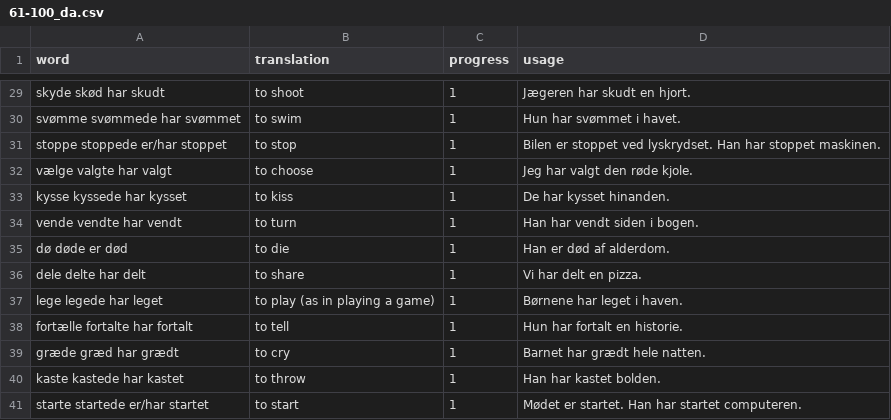
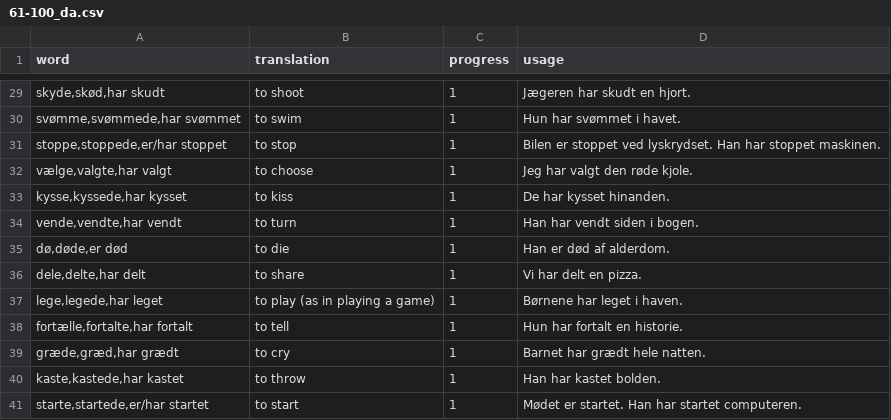
Before and after one commit to AdamRogowski/Professor_KRO, a CSV file: lessons/danish/verbs/61-100_da.csv, drawn as a sheet; only a part is shown, gaps mark what is left out; the diff covers the shown part only; the diff names each change by its address in the sheet, - before the commit and + after, or states it on an @@ line.

```diff
--- a/lessons/danish/verbs/61-100_da.csv
+++ b/lessons/danish/verbs/61-100_da.csv
-A29 (word): skyde skød har skudt
+A29 (word): skyde,skød,har skudt
-A30 (word): svømme svømmede har svømmet
+A30 (word): svømme,svømmede,har svømmet
-A31 (word): stoppe stoppede er/har stoppet
+A31 (word): stoppe,stoppede,er/har stoppet
-A32 (word): vælge valgte har valgt
+A32 (word): vælge,valgte,har valgt
-A33 (word): kysse kyssede har kysset
+A33 (word): kysse,kyssede,har kysset
-A34 (word): vende vendte har vendt
+A34 (word): vende,vendte,har vendt
-A35 (word): dø døde er død
+A35 (word): dø,døde,er død
-A36 (word): dele delte har delt
+A36 (word): dele,delte,har delt
-A37 (word): lege legede har leget
+A37 (word): lege,legede,har leget
-A38 (word): fortælle fortalte har fortalt
+A38 (word): fortælle,fortalte,har fortalt
-A39 (word): græde græd har grædt
+A39 (word): græde,græd,har grædt
-A40 (word): kaste kastede har kastet
+A40 (word): kaste,kastede,har kastet
-A41 (word): starte startede er/har startet
+A41 (word): starte,startede,er/har startet
```
Also changed, not shown: 27 edited cells elsewhere in this file, lessons/danish/verbs/1-30_da.csv, 2 other files.
